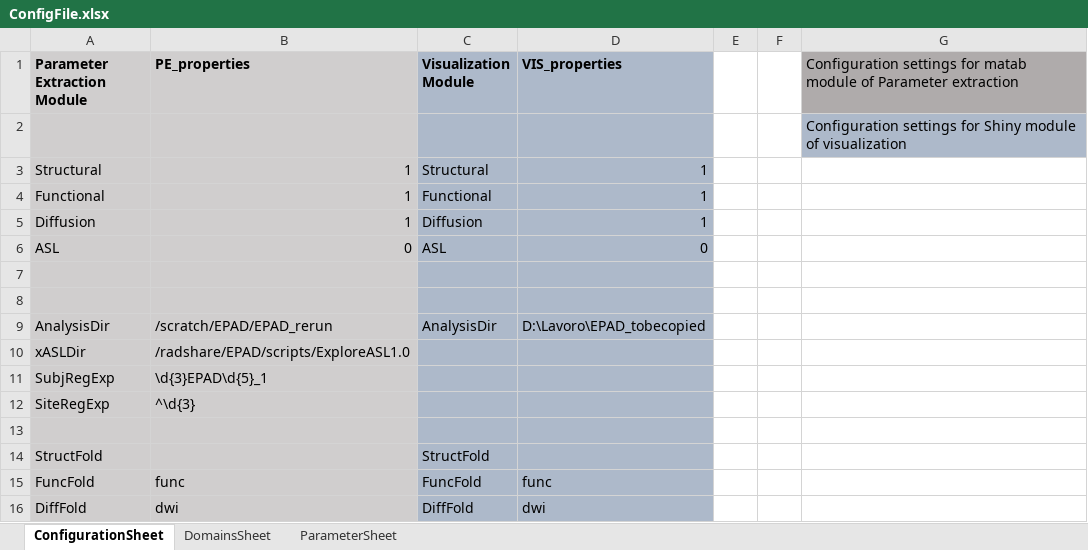
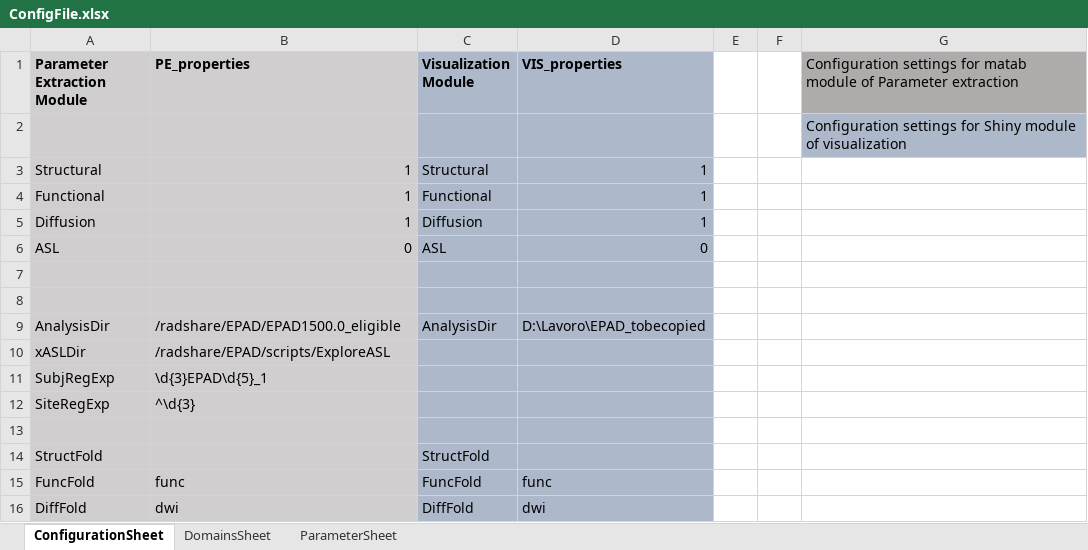
Before and after one commit to luislorenzini/ExploreQC, an Excel workbook: ConfigFile.xlsx, sheet ConfigurationSheet, drawn as a sheet; only a part is shown; values as stored, in another font and other column widths than the file's, no borders; the diff names each change by its address in the sheet, - before the commit and + after, or states it on an @@ line.

```diff
--- a/ConfigFile.xlsx (sheet ConfigurationSheet)
+++ b/ConfigFile.xlsx (sheet ConfigurationSheet)
-B9 (PE_properties): /scratch/EPAD/EPAD_rerun
+B9 (PE_properties): /radshare/EPAD/EPAD1500.0_eligible
-B10 (PE_properties): /radshare/EPAD/scripts/ExploreASL1.0
+B10 (PE_properties): /radshare/EPAD/scripts/ExploreASL
```
Also changed, not shown: 1 other file.
